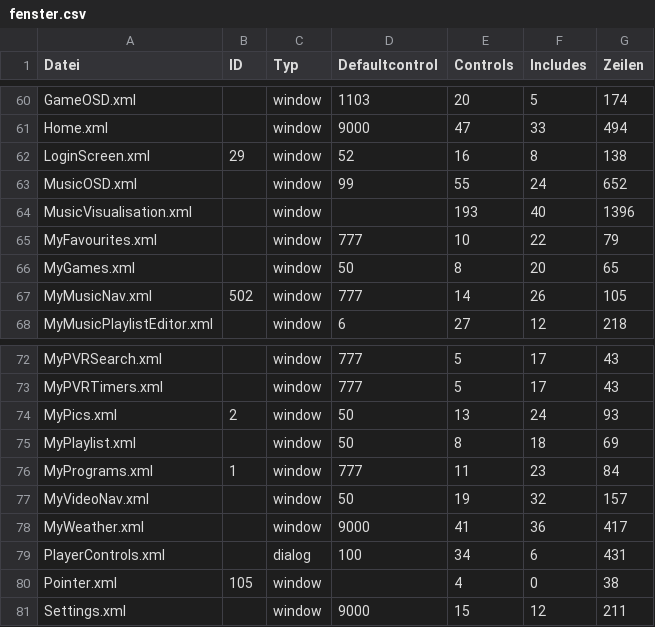
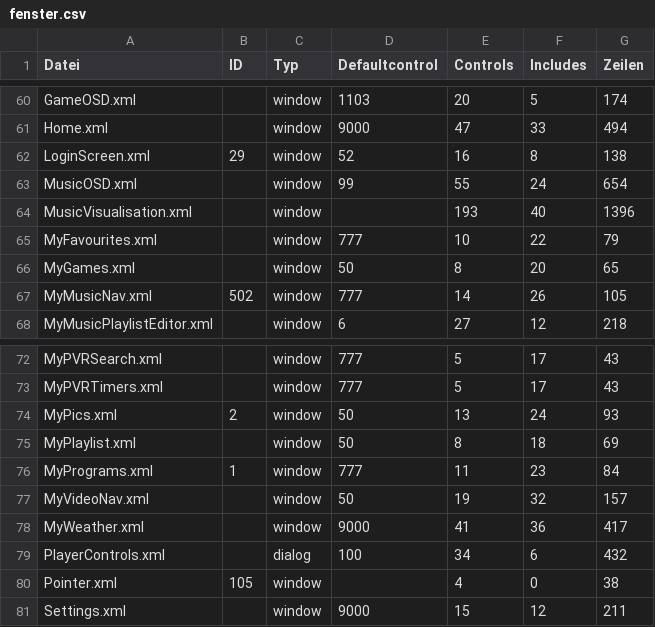
Before and after one commit to blauesgruen/skin.horizonzv-piers, a CSV file: results/kodi22_inventory/fenster.csv, drawn as a sheet; only a part is shown, gaps mark what is left out.

```diff
--- a/results/kodi22_inventory/fenster.csv
+++ b/results/kodi22_inventory/fenster.csv
@@ -63,3 +63,3 @@ Home.xml;;window;9000;47;33;494
 LoginScreen.xml;29;window;52;16;8;138
-MusicOSD.xml;;window;99;55;24;652
+MusicOSD.xml;;window;99;55;24;654
 MusicVisualisation.xml;;window;"
@@ -80,3 +80,3 @@ MyVideoNav.xml;;window;50;19;32;157
 MyWeather.xml;;window;9000;41;36;417
-PlayerControls.xml;;dialog;100;34;6;431
+PlayerControls.xml;;dialog;100;34;6;432
 Pointer.xml;105;window;;4;0;38
```
Also changed, not shown: results/kodi22_inventory/skin_bools.csv, results/kodi22_inventory/skin_strings.csv, 28 other files.
